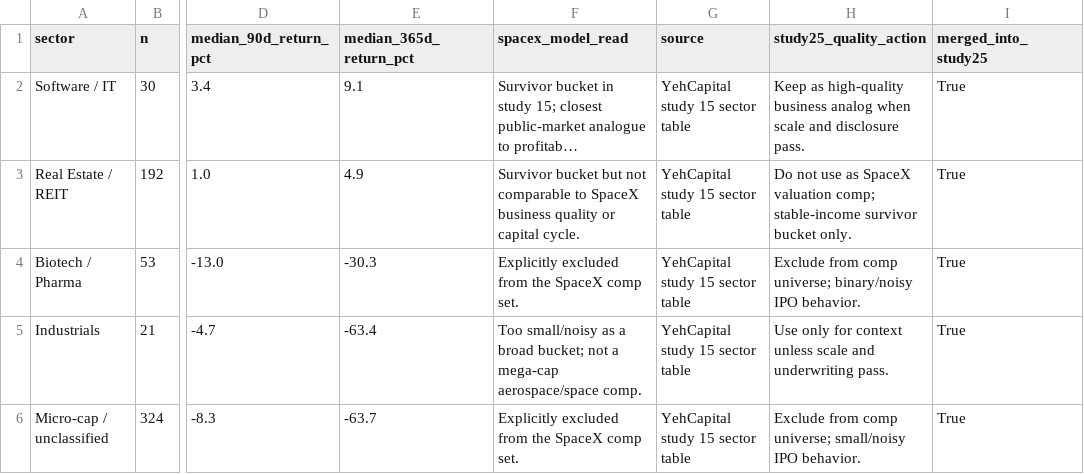
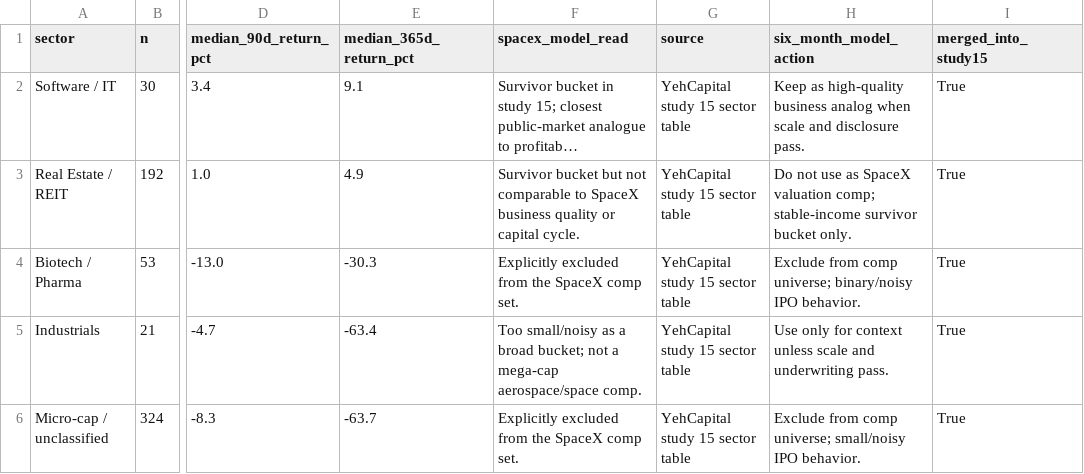
Before and after one commit to yeh0211/Yeh-Capital-Public, a CSV file: 15-ipo-chase/data/study15_sector_base_rate.csv (was 25-ipo-six-month-price-action/data/study15_sector_base_rate.csv), drawn as a sheet; only a part is shown, gaps mark what is left out; long unchanged cells end in …; the diff names each change by its address in the sheet, - before the commit and + after, or states it on an @@ line.

```diff
--- a/25-ipo-six-month-price-action/data/study15_sector_base_rate.csv
+++ b/15-ipo-chase/data/study15_sector_base_rate.csv
-H1: study25_quality_action
+H1: six_month_model_action
-I1: merged_into_study25
+I1: merged_into_study15
```
Also changed, not shown: 15-ipo-chase/data/feature_dictionary.csv, 15-ipo-chase/data/study15_ipo_chase_base_rate.csv, 39 other files.
